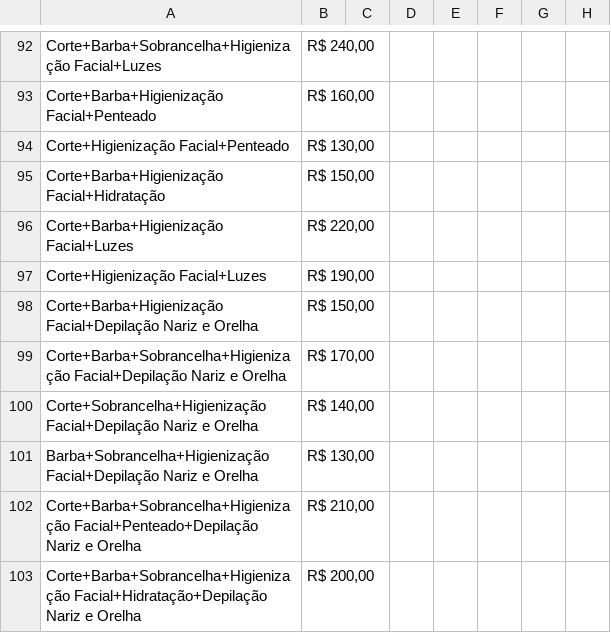
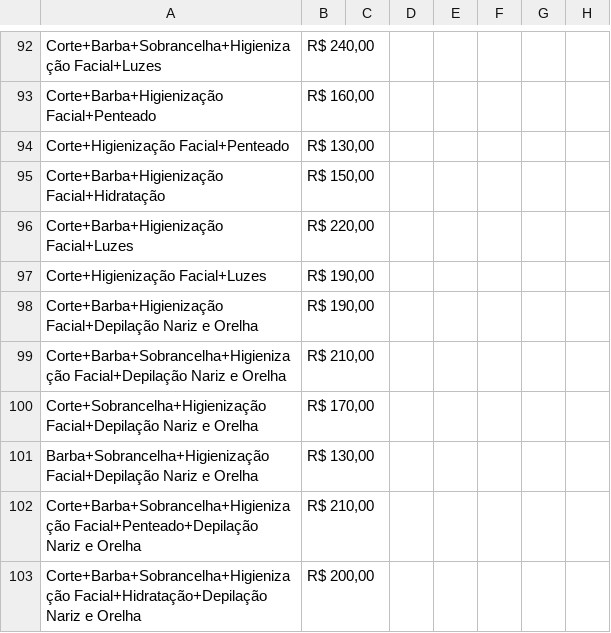
Before and after one commit to luizgsangelo/EZmorumbi, a CSV file: Data Cleaning/ENTRADASEBZMORUMBI2025 - Produtos.csv, drawn as a sheet; only a part is shown, gaps mark what is left out; the diff covers the shown part only; the diff names each change by its address in the sheet, - before the commit and + after, or states it on an @@ line.

```diff
--- a/Data Cleaning/ENTRADASEBZMORUMBI2025 - Produtos.csv
+++ b/Data Cleaning/ENTRADASEBZMORUMBI2025 - Produtos.csv
-B98: R$ 150,00
+B98: R$ 190,00
-B99: R$ 170,00
+B99: R$ 210,00
-B100: R$ 140,00
+B100: R$ 170,00
```
Also changed, not shown: 5 added rows, 3 removed rows and 24 edited cells elsewhere in this file, 1 other file.
